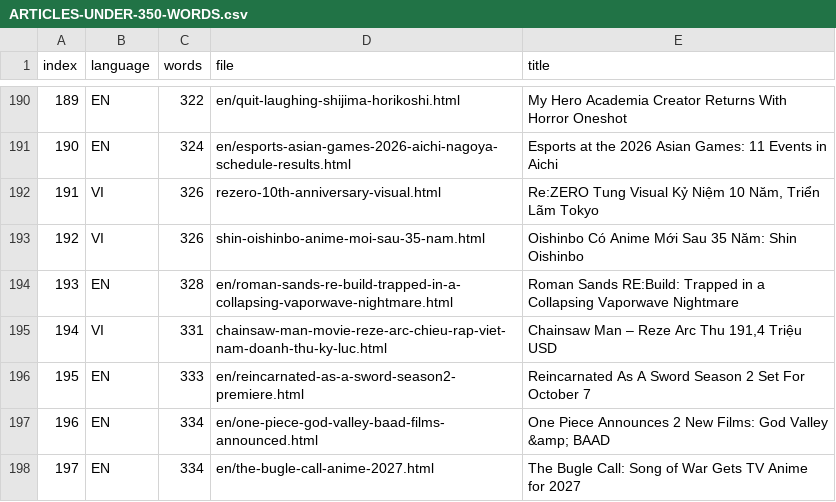
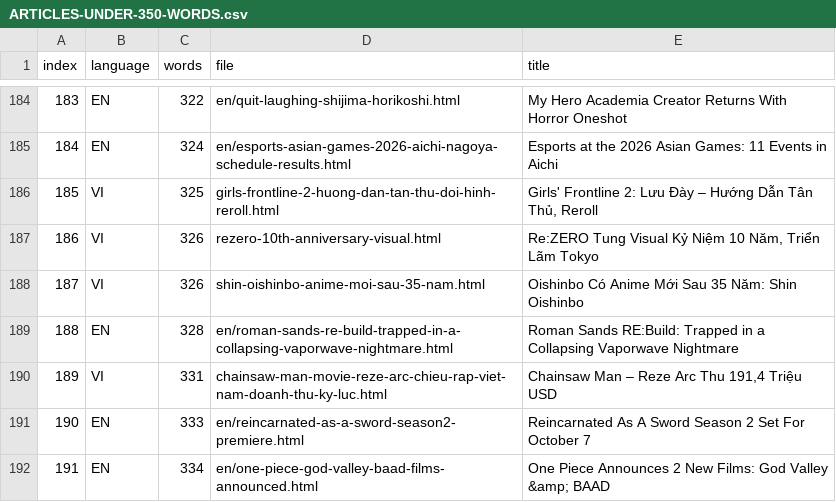
Before and after one commit to Embisu/otahub-, a CSV file: docs/ARTICLES-UNDER-350-WORDS.csv, drawn as a sheet; only a part is shown, gaps mark what is left out; the shorter side is filled out with more unchanged rows; the diff covers the shown part only; the diff names each change by its address in the sheet, - before the commit and + after, or states it on an @@ line.

Commit message:
fix: complete 100% sitemap coverage, internal search index, and orphan article linking

```diff
--- a/docs/ARTICLES-UNDER-350-WORDS.csv
+++ b/docs/ARTICLES-UNDER-350-WORDS.csv
@@ column A (index) renumbered from row 4 down @@
+row 186: 185 | VI | 325 | girls-frontline-2-huong-dan-tan-thu-doi-hinh-reroll.html | Girls' Frontline 2: Lưu Đày – Hướng Dẫn Tân Thủ, Reroll
```
Also changed, not shown: 2 added rows and 8 removed rows elsewhere in this file, 26 other files.
